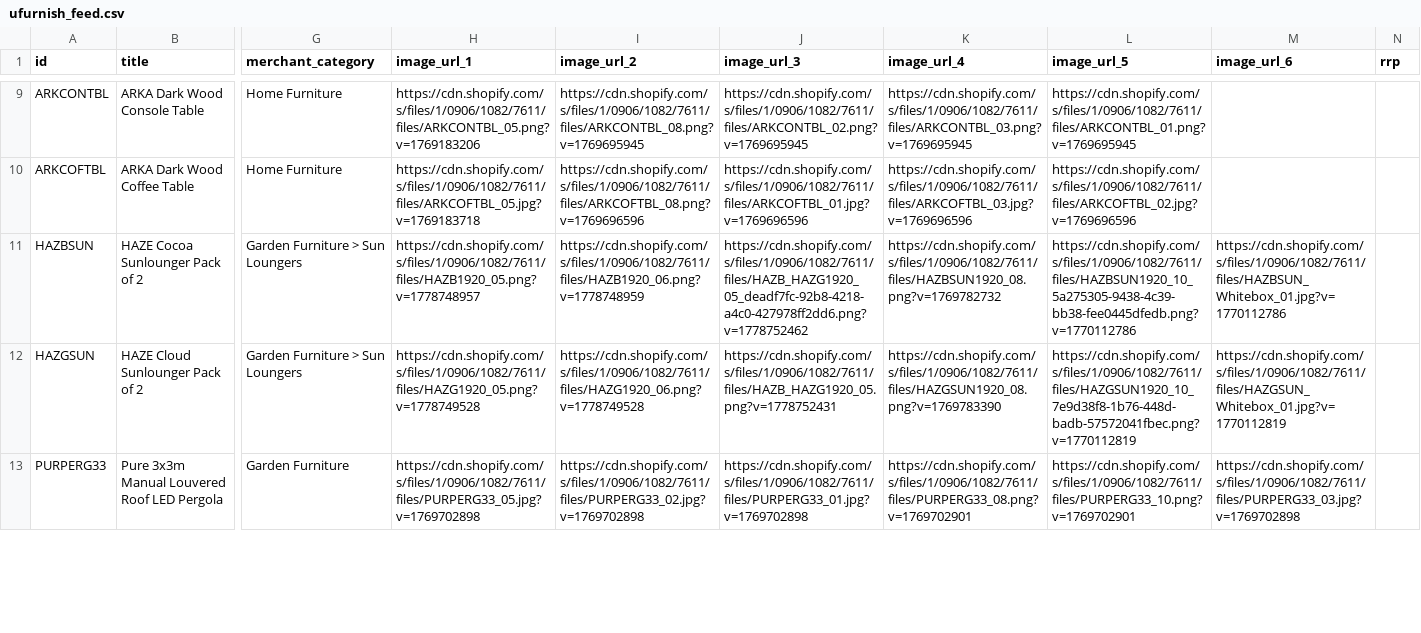
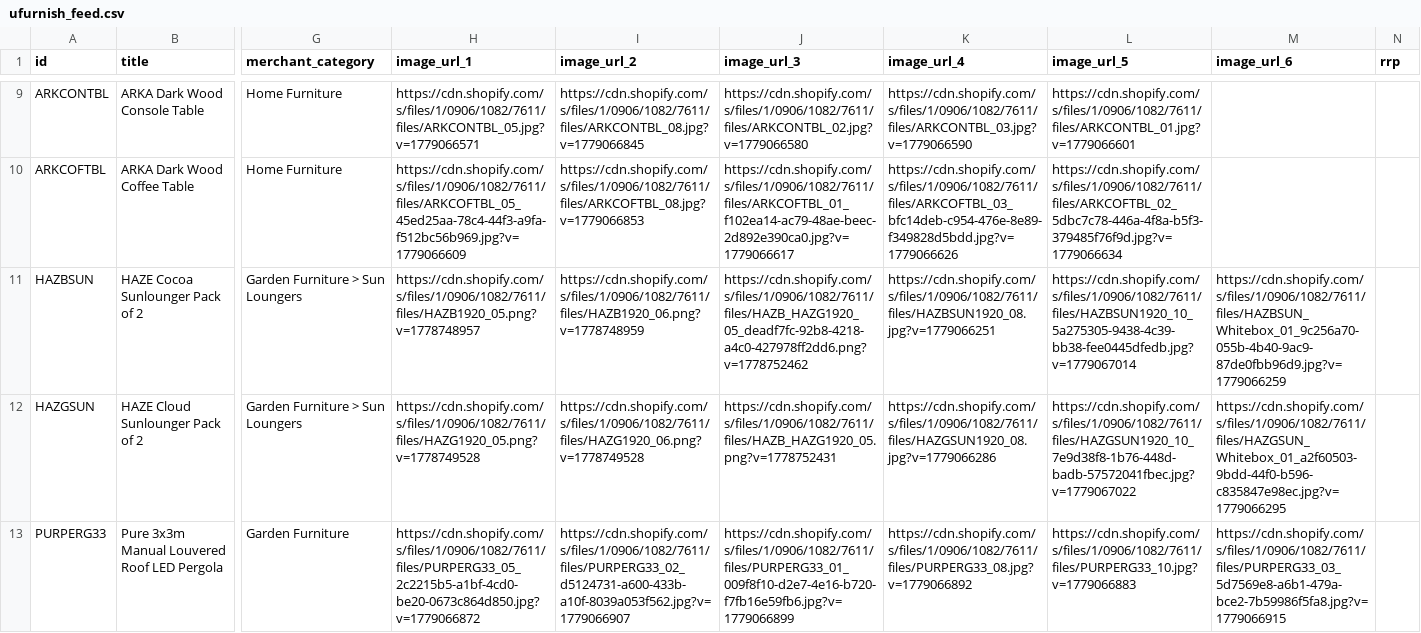
Before and after one commit to Royalcraft1990/Royalcraftproductfeed, a CSV file: ufurnish_feed.csv, drawn as a sheet; only a part is shown, gaps mark what is left out; the diff covers the shown part only; the diff names each change by its address in the sheet, - before the commit and + after, or states it on an @@ line.

```diff
--- a/ufurnish_feed.csv
+++ b/ufurnish_feed.csv
-H9 (image_url_1): https://cdn.shopify.com/s/files/1/0906/1082/7611/files/ARKCONTBL_05.png?v=1769183206
+H9 (image_url_1): https://cdn.shopify.com/s/files/1/0906/1082/7611/files/ARKCONTBL_05.jpg?v=1779066571
-I9 (image_url_2): https://cdn.shopify.com/s/files/1/0906/1082/7611/files/ARKCONTBL_08.png?v=1769695945
+I9 (image_url_2): https://cdn.shopify.com/s/files/1/0906/1082/7611/files/ARKCONTBL_08.jpg?v=1779066845
-J9 (image_url_3): https://cdn.shopify.com/s/files/1/0906/1082/7611/files/ARKCONTBL_02.png?v=1769695945
+J9 (image_url_3): https://cdn.shopify.com/s/files/1/0906/1082/7611/files/ARKCONTBL_02.jpg?v=1779066580
-K9 (image_url_4): https://cdn.shopify.com/s/files/1/0906/1082/7611/files/ARKCONTBL_03.png?v=1769695945
+K9 (image_url_4): https://cdn.shopify.com/s/files/1/0906/1082/7611/files/ARKCONTBL_03.jpg?v=1779066590
-L9 (image_url_5): https://cdn.shopify.com/s/files/1/0906/1082/7611/files/ARKCONTBL_01.png?v=1769695945
+L9 (image_url_5): https://cdn.shopify.com/s/files/1/0906/1082/7611/files/ARKCONTBL_01.jpg?v=1779066601
-H10 (image_url_1): https://cdn.shopify.com/s/files/1/0906/1082/7611/files/ARKCOFTBL_05.jpg?v=1769183718
+H10 (image_url_1): https://cdn.shopify.com/s/files/1/0906/1082/7611/files/ARKCOFTBL_05_45ed25aa-78c4-44f3-a9fa-f512bc56b969.jpg?v=1779066609
-I10 (image_url_2): https://cdn.shopify.com/s/files/1/0906/1082/7611/files/ARKCOFTBL_08.png?v=1769696596
+I10 (image_url_2): https://cdn.shopify.com/s/files/1/0906/1082/7611/files/ARKCOFTBL_08.jpg?v=1779066853
-J10 (image_url_3): https://cdn.shopify.com/s/files/1/0906/1082/7611/files/ARKCOFTBL_01.jpg?v=1769696596
+J10 (image_url_3): https://cdn.shopify.com/s/files/1/0906/1082/7611/files/ARKCOFTBL_01_f102ea14-ac79-48ae-beec-2d892e390ca0.jpg?v=1779066617
-K10 (image_url_4): https://cdn.shopify.com/s/files/1/0906/1082/7611/files/ARKCOFTBL_03.jpg?v=1769696596
+K10 (image_url_4): https://cdn.shopify.com/s/files/1/0906/1082/7611/files/ARKCOFTBL_03_bfc14deb-c954-476e-8e89-f349828d5bdd.jpg?v=1779066626
-L10 (image_url_5): https://cdn.shopify.com/s/files/1/0906/1082/7611/files/ARKCOFTBL_02.jpg?v=1769696596
+L10 (image_url_5): https://cdn.shopify.com/s/files/1/0906/1082/7611/files/ARKCOFTBL_02_5dbc7c78-446a-4f8a-b5f3-379485f76f9d.jpg?v=1779066634
-K11 (image_url_4): https://cdn.shopify.com/s/files/1/0906/1082/7611/files/HAZBSUN1920_08.png?v=1769782732
+K11 (image_url_4): https://cdn.shopify.com/s/files/1/0906/1082/7611/files/HAZBSUN1920_08.jpg?v=1779066251
-L11 (image_url_5): https://cdn.shopify.com/s/files/1/0906/1082/7611/files/HAZBSUN1920_10_5a275305-9438-4c39-bb38-fee0445dfedb.png?v=1770112786
+L11 (image_url_5): https://cdn.shopify.com/s/files/1/0906/1082/7611/files/HAZBSUN1920_10_5a275305-9438-4c39-bb38-fee0445dfedb.jpg?v=1779067014
-M11 (image_url_6): https://cdn.shopify.com/s/files/1/0906/1082/7611/files/HAZBSUN_Whitebox_01.jpg?v=1770112786
+M11 (image_url_6): https://cdn.shopify.com/s/files/1/0906/1082/7611/files/HAZBSUN_Whitebox_01_9c256a70-055b-4b40-9ac9-87de0fbb96d9.jpg?v=1779066259
-K12 (image_url_4): https://cdn.shopify.com/s/files/1/0906/1082/7611/files/HAZGSUN1920_08.png?v=1769783390
+K12 (image_url_4): https://cdn.shopify.com/s/files/1/0906/1082/7611/files/HAZGSUN1920_08.jpg?v=1779066286
-L12 (image_url_5): https://cdn.shopify.com/s/files/1/0906/1082/7611/files/HAZGSUN1920_10_7e9d38f8-1b76-448d-badb-57572041fbec.png?v=1770112819
+L12 (image_url_5): https://cdn.shopify.com/s/files/1/0906/1082/7611/files/HAZGSUN1920_10_7e9d38f8-1b76-448d-badb-57572041fbec.jpg?v=1779067022
-M12 (image_url_6): https://cdn.shopify.com/s/files/1/0906/1082/7611/files/HAZGSUN_Whitebox_01.jpg?v=1770112819
+M12 (image_url_6): https://cdn.shopify.com/s/files/1/0906/1082/7611/files/HAZGSUN_Whitebox_01_a2f60503-9bdd-44f0-b596-c835847e98ec.jpg?v=1779066295
-H13 (image_url_1): https://cdn.shopify.com/s/files/1/0906/1082/7611/files/PURPERG33_05.jpg?v=1769702898
+H13 (image_url_1): https://cdn.shopify.com/s/files/1/0906/1082/7611/files/PURPERG33_05_2c2215b5-a1bf-4cd0-be20-0673c864d850.jpg?v=1779066872
-I13 (image_url_2): https://cdn.shopify.com/s/files/1/0906/1082/7611/files/PURPERG33_02.jpg?v=1769702898
+I13 (image_url_2): https://cdn.shopify.com/s/files/1/0906/1082/7611/files/PURPERG33_02_d5124731-a600-433b-a10f-8039a053f562.jpg?v=1779066907
-J13 (image_url_3): https://cdn.shopify.com/s/files/1/0906/1082/7611/files/PURPERG33_01.jpg?v=1769702898
+J13 (image_url_3): https://cdn.shopify.com/s/files/1/0906/1082/7611/files/PURPERG33_01_009f8f10-d2e7-4e16-b720-f7fb16e59fb6.jpg?v=1779066899
-K13 (image_url_4): https://cdn.shopify.com/s/files/1/0906/1082/7611/files/PURPERG33_08.png?v=1769702901
+K13 (image_url_4): https://cdn.shopify.com/s/files/1/0906/1082/7611/files/PURPERG33_08.jpg?v=1779066892
-L13 (image_url_5): https://cdn.shopify.com/s/files/1/0906/1082/7611/files/PURPERG33_10.png?v=1769702901
+L13 (image_url_5): https://cdn.shopify.com/s/files/1/0906/1082/7611/files/PURPERG33_10.jpg?v=1779066883
-M13 (image_url_6): https://cdn.shopify.com/s/files/1/0906/1082/7611/files/PURPERG33_03.jpg?v=1769702898
+M13 (image_url_6): https://cdn.shopify.com/s/files/1/0906/1082/7611/files/PURPERG33_03_5d7569e8-a6b1-479a-bce2-7b59986f5fa8.jpg?v=1779066915
```
Also changed, not shown: 50 edited cells elsewhere in this file.
